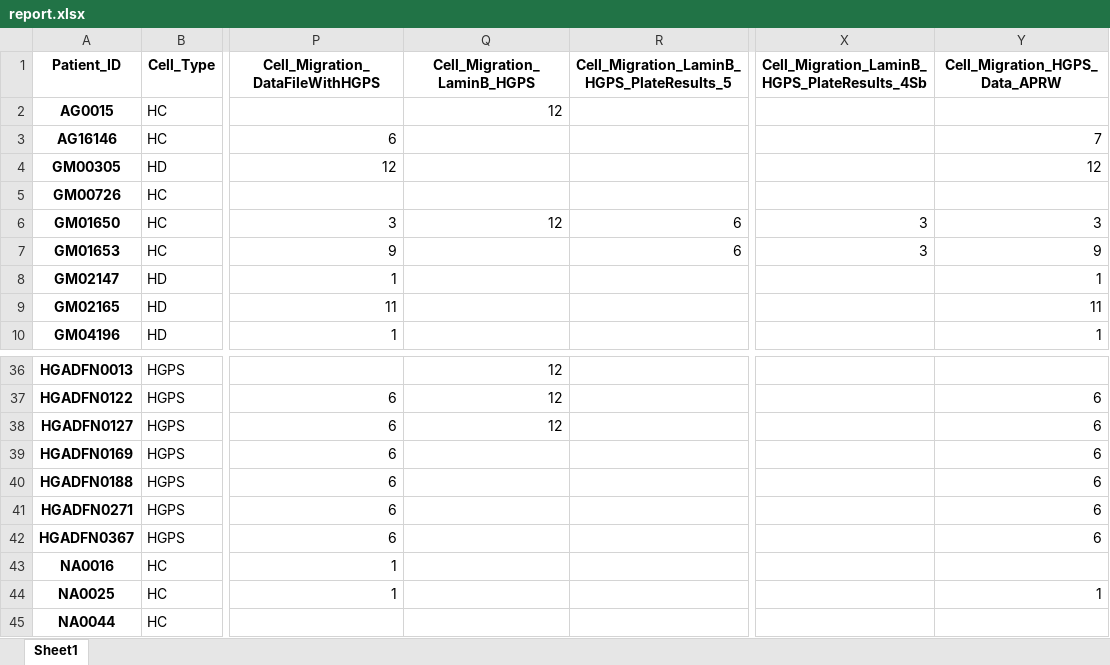
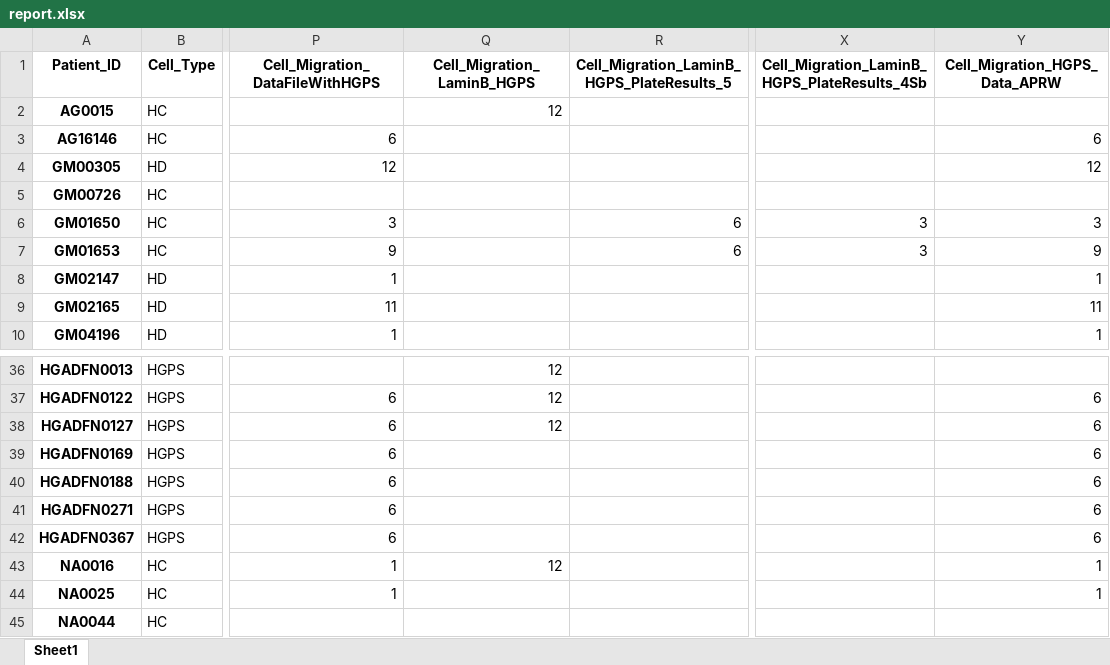
Before and after one commit to drormeir/Huntington, an Excel workbook: output/report.xlsx, sheet Sheet1, drawn as a sheet; only a part is shown, gaps mark what is left out; values as stored, in another font and other column widths than the file's, no borders; the diff names each change by its address in the sheet, - before the commit and + after, or states it on an @@ line.

Commit message:
Remove old code and run reports again.

```diff
--- a/output/report.xlsx (sheet Sheet1)
+++ b/output/report.xlsx (sheet Sheet1)
-Y3 (Cell_Migration_HGPS_Data_APRW): 7
+Y3 (Cell_Migration_HGPS_Data_APRW): 6
-Q6 (Cell_Migration_LaminB_HGPS): 12
+Q6 (Cell_Migration_LaminB_HGPS): (empty)
-Q43 (Cell_Migration_LaminB_HGPS): (empty)
+Q43 (Cell_Migration_LaminB_HGPS): 12
-Y43 (Cell_Migration_HGPS_Data_APRW): (empty)
+Y43 (Cell_Migration_HGPS_Data_APRW): 1
```
Also changed, not shown: 5 other files.
